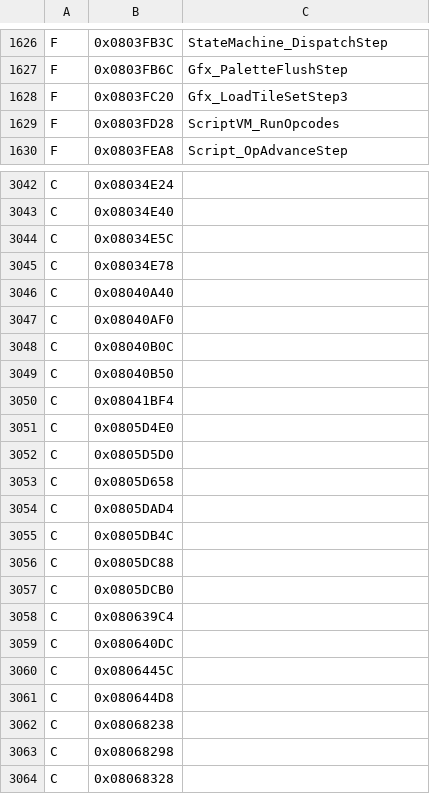
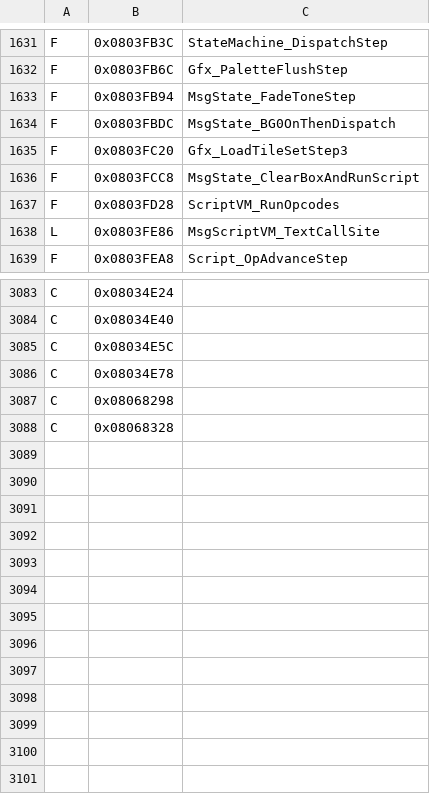
Before and after one commit to jvsdm/Medabots-Romhacking-Toolkit, a TSV file: re/ghidra/medabots_sync.tsv, drawn as a sheet; only a part is shown, gaps mark what is left out; the diff covers the shown part only.

```diff
--- a/re/ghidra/medabots_sync.tsv
+++ b/re/ghidra/medabots_sync.tsv
@@ -1627,4 +1632,8 @@ F	0x0803FB3C	StateMachine_DispatchStep
 F	0x0803FB6C	Gfx_PaletteFlushStep
+F	0x0803FB94	MsgState_FadeToneStep
+F	0x0803FBDC	MsgState_BG0OnThenDispatch
 F	0x0803FC20	Gfx_LoadTileSetStep3
+F	0x0803FCC8	MsgState_ClearBoxAndRunScript
 F	0x0803FD28	ScriptVM_RunOpcodes
+L	0x0803FE86	MsgScriptVM_TextCallSite
 F	0x0803FEA8	Script_OpAdvanceStep
@@ -3045,19 +3086,2 @@ C	0x08034E5C
 C	0x08034E78
-C	0x08040A40
-C	0x08040AF0
-C	0x08040B0C
-C	0x08040B50
-C	0x08041BF4
-C	0x0805D4E0
-C	0x0805D5D0
-C	0x0805D658
-C	0x0805DAD4
-C	0x0805DB4C
-C	0x0805DC88
-C	0x0805DCB0
-C	0x080639C4
-C	0x080640DC
-C	0x0806445C
-C	0x080644D8
-C	0x08068238
 C	0x08068298
```
Also changed, not shown: 38 added rows, 1 removed row and 18 edited cells elsewhere in this file, 5 other files.
